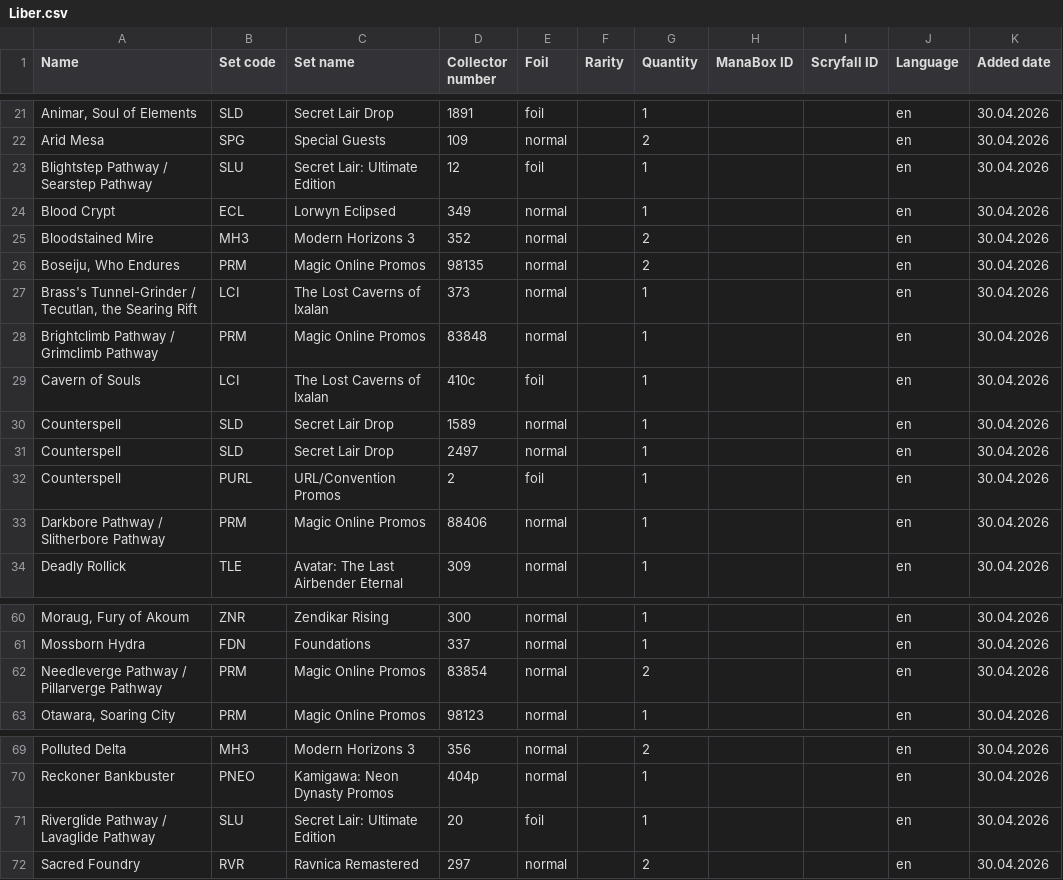
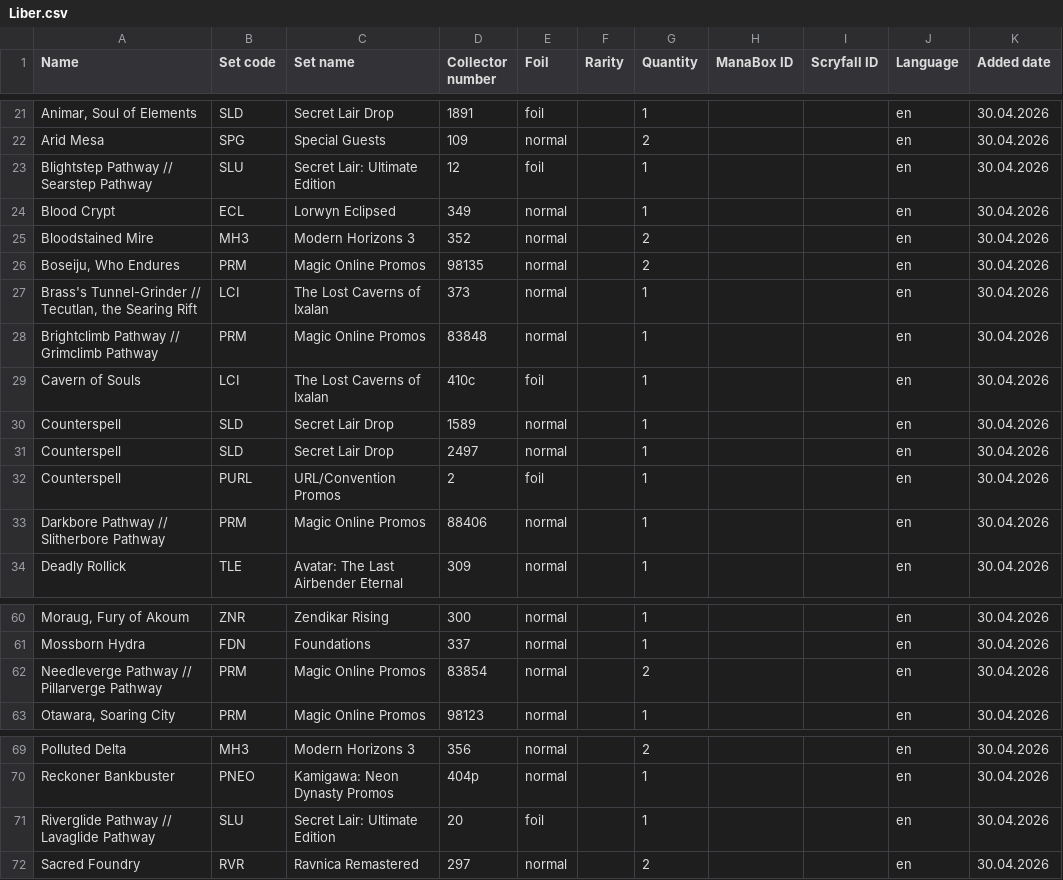
Before and after one commit to Juvinhel/Magic-the-Gathering, a CSV file: .raw/Liber.csv, drawn as a sheet; only a part is shown, gaps mark what is left out; the diff names each change by its address in the sheet, - before the commit and + after, or states it on an @@ line.

```diff
--- a/.raw/Liber.csv
+++ b/.raw/Liber.csv
-A23 (Name): Blightstep Pathway / Searstep Pathway
+A23 (Name): Blightstep Pathway // Searstep Pathway
-A27 (Name): Brass's Tunnel-Grinder / Tecutlan, the…
+A27 (Name): Brass's Tunnel-Grinder // Tecutlan, the…
-A28 (Name): Brightclimb Pathway / Grimclimb Pathway
+A28 (Name): Brightclimb Pathway // Grimclimb Pathway
-A33 (Name): Darkbore Pathway / Slitherbore Pathway
+A33 (Name): Darkbore Pathway // Slitherbore Pathway
-A62 (Name): Needleverge Pathway / Pillarverge Pathway
+A62 (Name): Needleverge Pathway // Pillarverge Pathway
-A71 (Name): Riverglide Pathway / Lavaglide Pathway
+A71 (Name): Riverglide Pathway // Lavaglide Pathway
```
Also changed, not shown: Collections/Liber.csv.
